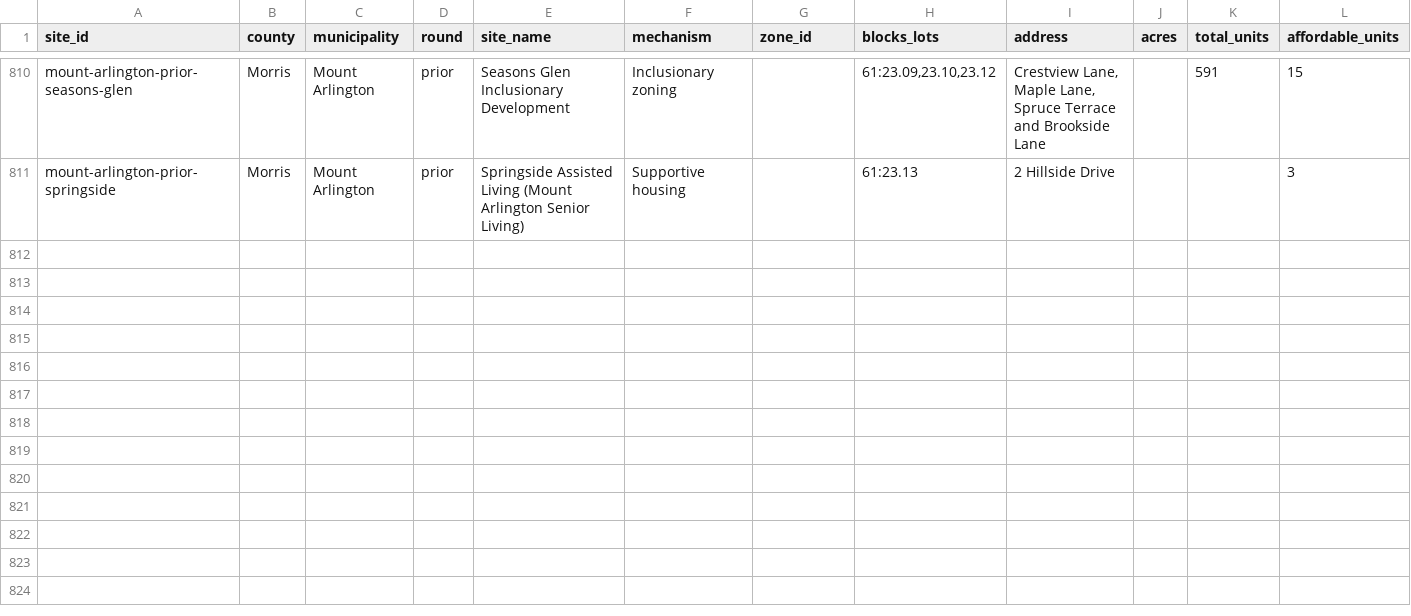
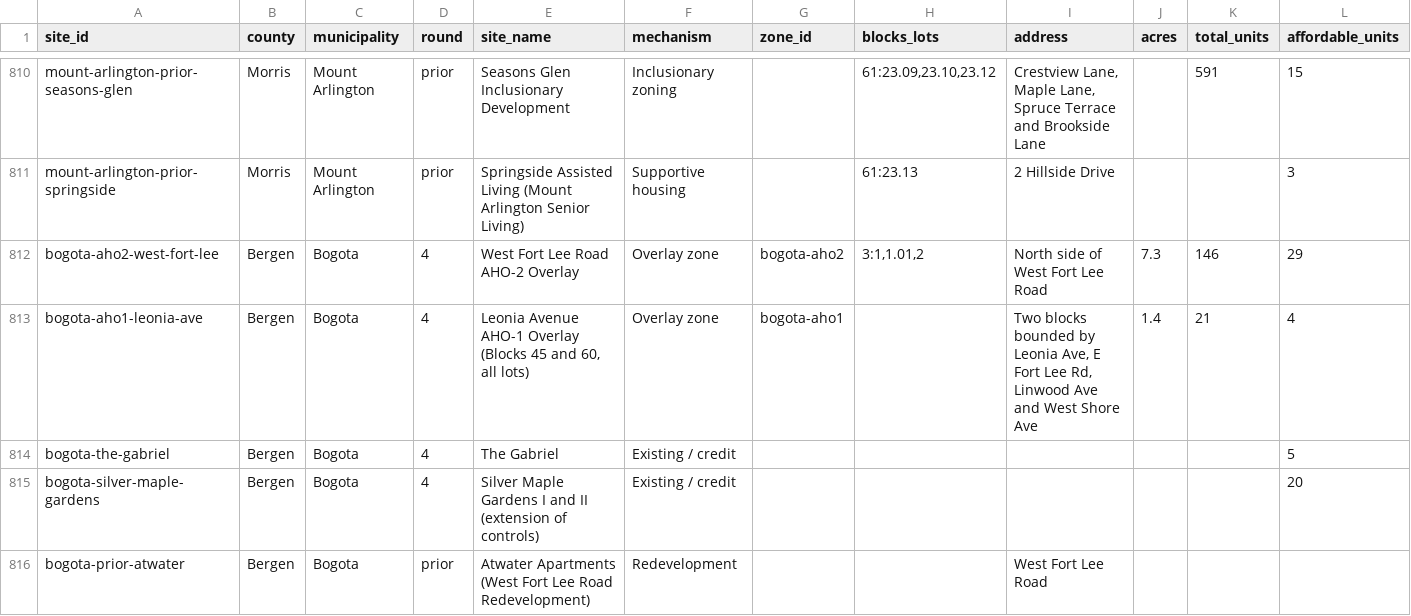
Before and after one commit to nickrogers280-coder/nj-round4-map, a CSV file: data/sites.csv, drawn as a sheet; only a part is shown, gaps mark what is left out; rows hold the shown columns only; the diff names each change by its address in the sheet, - before the commit and + after, or states it on an @@ line.

```diff
--- a/data/sites.csv
+++ b/data/sites.csv
+row 812: bogota-aho2-west-fort-lee | Bergen | Bogota | 4 | West Fort Lee Road AHO-2 Overlay | Overlay zone | bogota-aho2 | 3:1,1.01,2 | North side of West Fort Lee Road | 7.3 | 146 | 29
+row 813: bogota-aho1-leonia-ave | Bergen | Bogota | 4 | Leonia Avenue AHO-1 Overlay (Blocks 45 and 60, all lots) | Overlay zone | bogota-aho1 |  | Two blocks bounded by Leonia Ave, E Fort Lee Rd, Linwood Ave and West Shore Ave | 1.4 | 21 | 4
+row 814: bogota-the-gabriel | Bergen | Bogota | 4 | The Gabriel | Existing / credit |  |  |  |  |  | 5
+row 815: bogota-silver-maple-gardens | Bergen | Bogota | 4 | Silver Maple Gardens I and II (extension of controls) | Existing / credit |  |  |  |  |  | 20
+row 816: bogota-prior-atwater | Bergen | Bogota | prior | Atwater Apartments (West Fort Lee Road Redevelopment) | Redevelopment |  |  | West Fort Lee Road
```
Also changed, not shown: data/extraction_log.csv, data/zones.csv.
